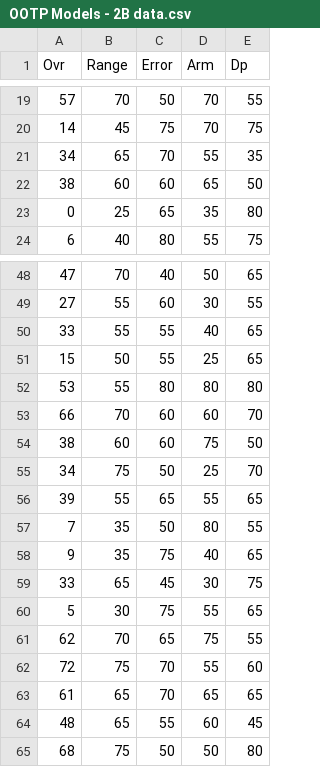
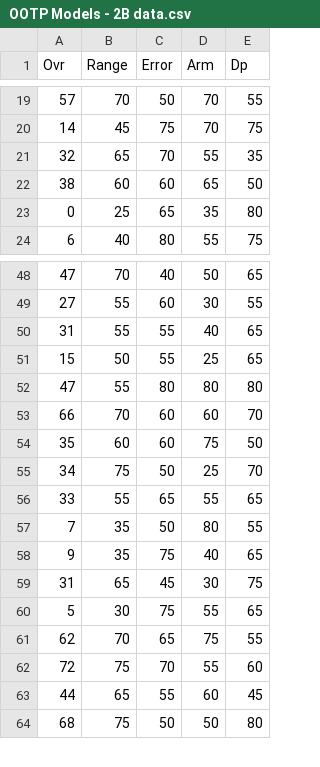
Before and after one commit to jvanderz22/ootp-dev, a CSV file: training_data/OOTP Models - 2B data.csv, drawn as a sheet; only a part is shown, gaps mark what is left out.

```diff
--- a/training_data/OOTP Models - 2B data.csv
+++ b/training_data/OOTP Models - 2B data.csv
@@ -20,3 +20,3 @@ Ovr,Range,Error,Arm,Dp
 14,45,75,70,75
-34,65,70,55,35
+32,65,70,55,35
 38,60,60,65,50
@@ -49,12 +49,12 @@ Ovr,Range,Error,Arm,Dp
 27,55,60,30,55
-33,55,55,40,65
+31,55,55,40,65
 15,50,55,25,65
-53,55,80,80,80
+47,55,80,80,80
 66,70,60,60,70
-38,60,60,75,50
+35,60,60,75,50
 34,75,50,25,70
-39,55,65,55,65
+33,55,65,55,65
 7,35,50,80,55
 9,35,75,40,65
-33,65,45,30,75
+31,65,45,30,75
 5,30,75,55,65
@@ -62,4 +62,3 @@ Ovr,Range,Error,Arm,Dp
 72,75,70,55,60
-61,65,70,65,65
-48,65,55,60,45
+44,65,55,60,45
 68,75,50,50,80
```
Also changed, not shown: training_data/OOTP Models - SS Data.csv, 3 other files.
